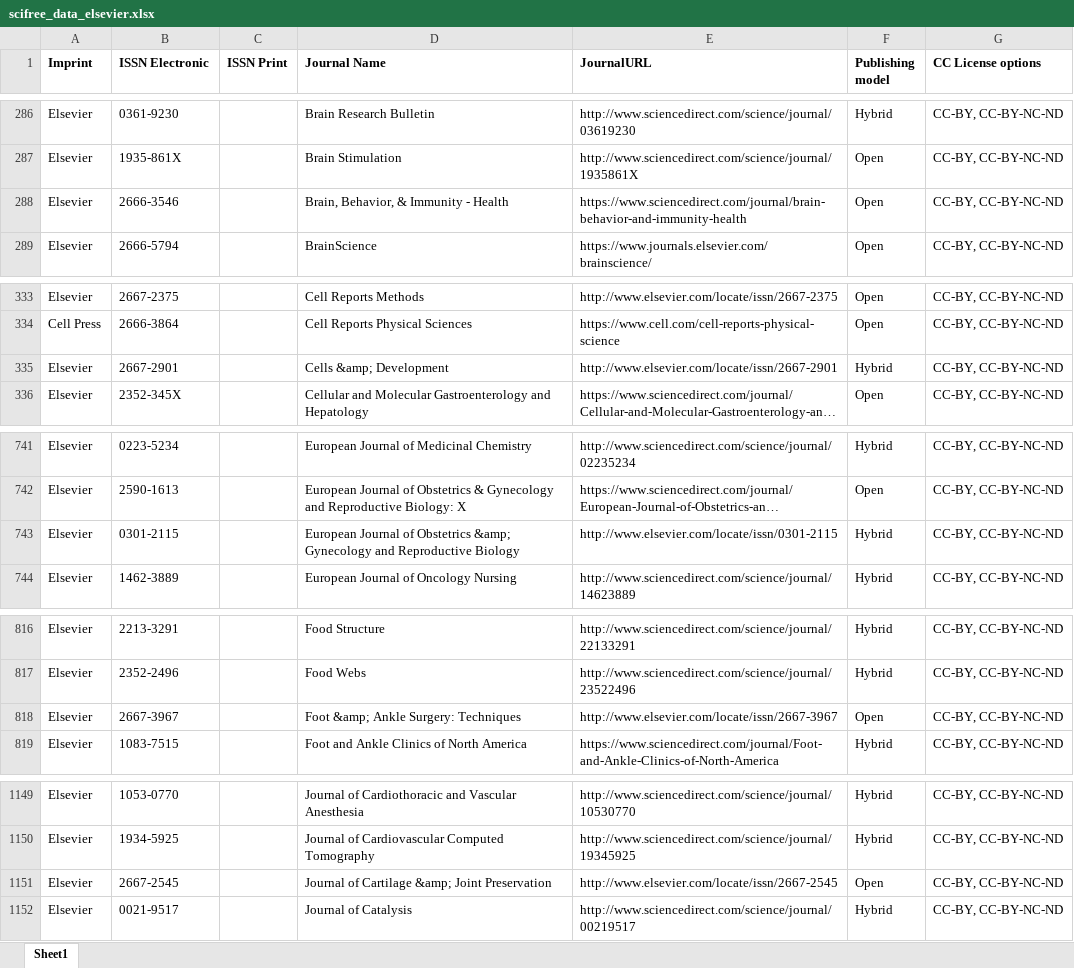
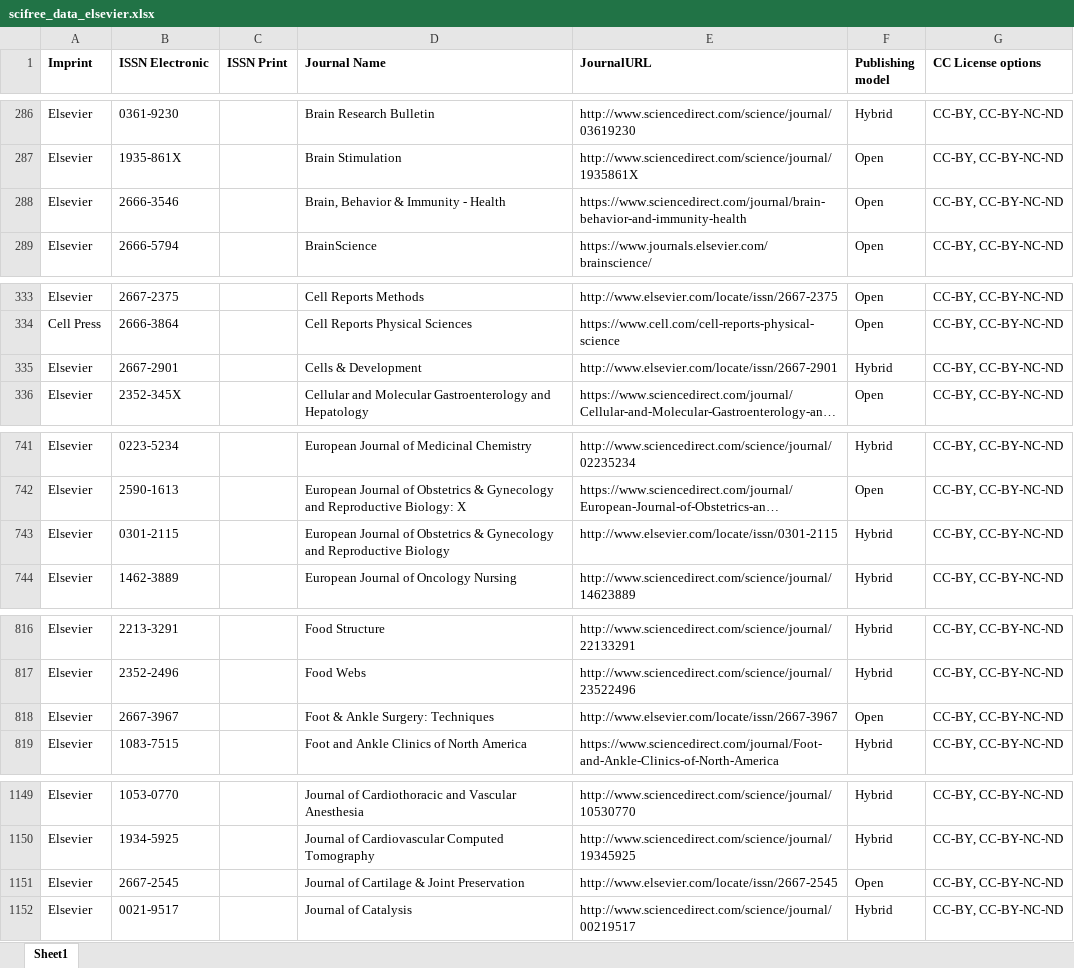
Before and after one commit to Kungbib/oa-tskr, an Excel workbook: Bibsam_tidskriftslistor/scifree_data_elsevier.xlsx, sheet Sheet1, drawn as a sheet; only a part is shown, gaps mark what is left out; long unchanged cells end in …; values as stored, in another font and other column widths than the file's, no borders; conditional formats and table styles not drawn; the diff names each change by its address in the sheet, - before the commit and + after, or states it on an @@ line.

```diff
--- a/Bibsam_tidskriftslistor/scifree_data_elsevier.xlsx (sheet Sheet1)
+++ b/Bibsam_tidskriftslistor/scifree_data_elsevier.xlsx (sheet Sheet1)
-D288 (Journal Name): Brain, Behavior, & Immunity - Health
+D288 (Journal Name): Brain, Behavior & Immunity - Health
-D335 (Journal Name): Cells &amp; Development
+D335 (Journal Name): Cells & Development
-D743 (Journal Name): …of Obstetrics &amp; Gynecology and…
+D743 (Journal Name): …of Obstetrics & Gynecology and…
-D818 (Journal Name): Foot &amp; Ankle Surgery: Techniques
+D818 (Journal Name): Foot & Ankle Surgery: Techniques
-D1151 (Journal Name): Journal of Cartilage &amp; Joint Preservation
+D1151 (Journal Name): Journal of Cartilage & Joint Preservation
```
Also changed, not shown: Bibsam_tidskriftslistor/scifree_data_sage_hybrid.xlsx, Bibsam_tidskriftslistor/scifree_data_springercompact.xlsx, 3 other files.
